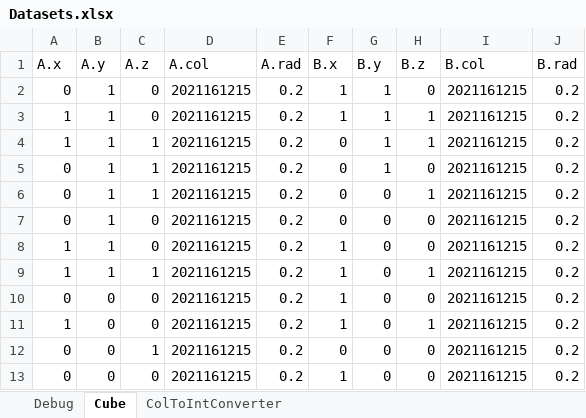
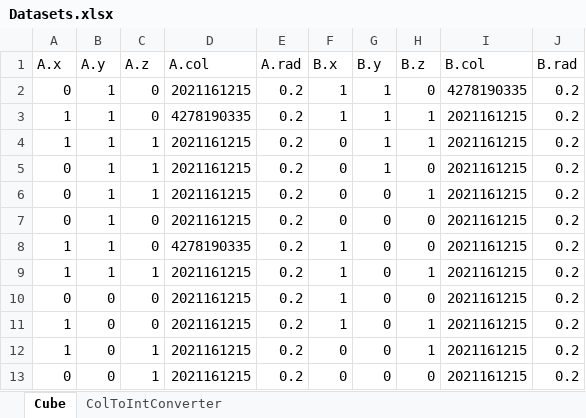
Before and after one commit to MatzeOGH/Vis2, an Excel workbook: data/Datasets.xlsx, sheet Cube, drawn as a sheet; values as stored, in another font and other column widths than the file's, no borders; removed rows and columns are numbered as before the commit, all else as after; the diff names each change by its address in the sheet, - before the commit and + after, or states it on an @@ line.

```diff
--- a/data/Datasets.xlsx (sheet Cube)
+++ b/data/Datasets.xlsx (sheet Cube)
-sheet tab: Debug
-I2 (B.col): 2021161215
+I2 (B.col): 4278190335
-D3 (A.col): 2021161215
+D3 (A.col): 4278190335
-D8 (A.col): 2021161215
+D8 (A.col): 4278190335
+row 12: 1 | 0 | 1 | 2021161215 | 0.2 | 0 | 0 | 1 | 2021161215 | 0.2
-row 13: 0 | 0 | 0 | 2021161215 | 0.2 | 1 | 0 | 0 | 2021161215 | 0.2
```
Also changed, not shown: sheet ColToIntConverter, 9 other files.
